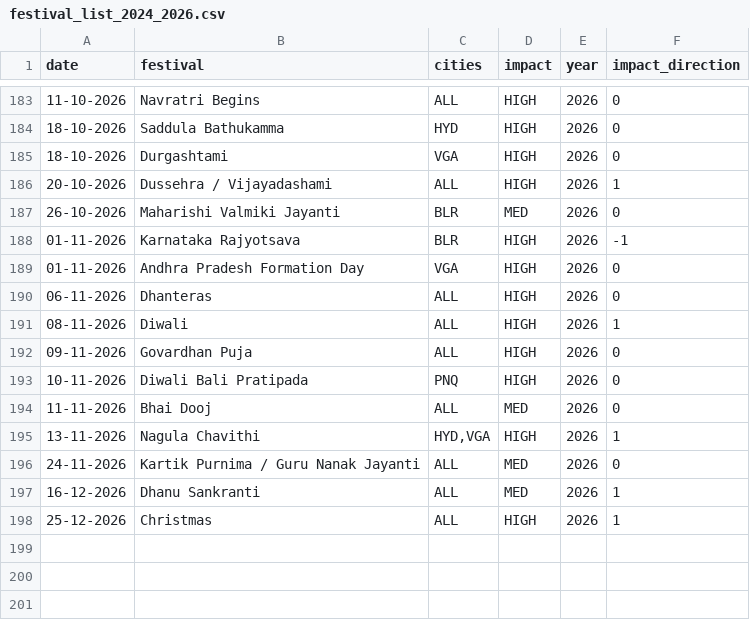
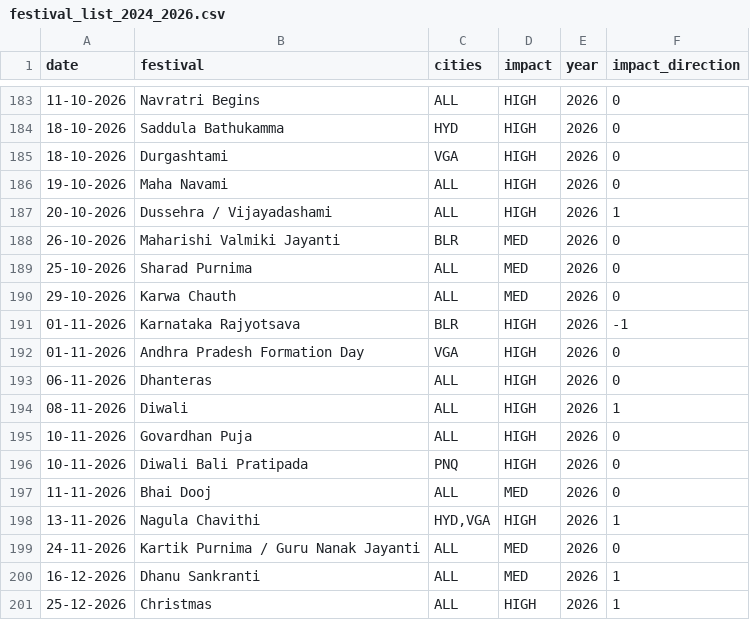
Before and after one commit to aarohi-sidsFarm/Forecasting-System, a CSV file: backend/ml_models/festival_list_2024_2026.csv, drawn as a sheet; only a part is shown, gaps mark what is left out.

Commit message:
Model multi-day festival holiday periods per city
Big festivals move a whole city for days, mostly down: HYD and BLR fall
15-25% through the Dussehra and Sankranti holidays and BLR dips around
Diwali and Christmas. The one-day guardrail is capped at +/-5%, so the
Dussehra 2026 week was over-forecast by 13-28% for ten days.

Festival-period profiles are learned per city from past occurrences
against a same-weekday baseline 21-42 days either side (growth-neutral),
for HIGH-impact festivals only, and applied when the smoothed effect is at
least 12%, at 75% strength. Only occurrences completed before the issue
date are used, so the as-issued backtest stays leak-free.

As-issued backtest, Aug 1 - Oct 25 2026 (mean abs daily city error):
HYD 3.64% -> 2.31%, BLR 5.21% -> 3.65%, PNQ and VGA unchanged.

Calendar: Govardhan Puja 2026 moved to Nov 10 (Drik Panchang); added Maha
Navami, Sharad Purnima and Karwa Chauth 2026; BLR Makara Sankranthi 2027
moved to Jan 15.

```diff
--- a/backend/ml_models/festival_list_2024_2026.csv
+++ b/backend/ml_models/festival_list_2024_2026.csv
@@ -185,4 +185,7 @@ date,festival,cities,impact,year,impact_direction
 18-10-2026,Durgashtami,VGA,HIGH,2026,0
+19-10-2026,Maha Navami,ALL,HIGH,2026,0
 20-10-2026,Dussehra / Vijayadashami,ALL,HIGH,2026,1
 26-10-2026,Maharishi Valmiki Jayanti,BLR,MED,2026,0
+25-10-2026,Sharad Purnima,ALL,MED,2026,0
+29-10-2026,Karwa Chauth,ALL,MED,2026,0
 01-11-2026,Karnataka Rajyotsava,BLR,HIGH,2026,-1
@@ -191,3 +194,3 @@ date,festival,cities,impact,year,impact_direction
 08-11-2026,Diwali,ALL,HIGH,2026,1
-09-11-2026,Govardhan Puja,ALL,HIGH,2026,0
+10-11-2026,Govardhan Puja,ALL,HIGH,2026,0
 10-11-2026,Diwali Bali Pratipada,PNQ,HIGH,2026,0
```
Also changed, not shown: backend/ml_models/festival_list_2027_draft.csv, 6 other files.
